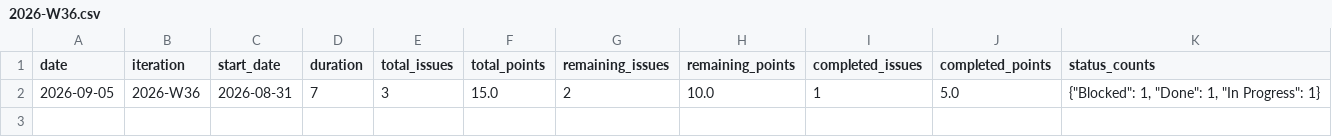
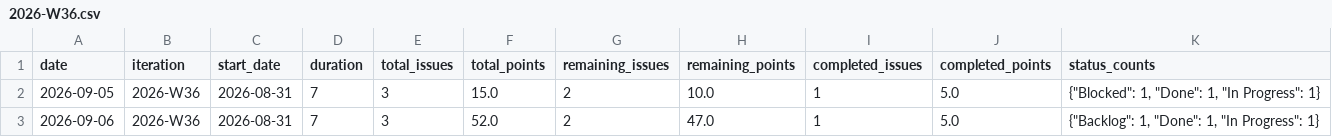
Before and after one commit to bhind/emburk, a CSV file: data/project-delivery/2026-W36.csv, drawn as a sheet; the diff names each change by its address in the sheet, - before the commit and + after, or states it on an @@ line.

```diff
--- a/data/project-delivery/2026-W36.csv
+++ b/data/project-delivery/2026-W36.csv
+row 3: 2026-09-06 | 2026-W36 | 2026-08-31 | 7 | 3 | 52.0 | 2 | 47.0 | 1 | 5.0 | {"Backlog": 1, "Done": 1, "In Progress": 1}
```
Also changed, not shown: 3 other files.
